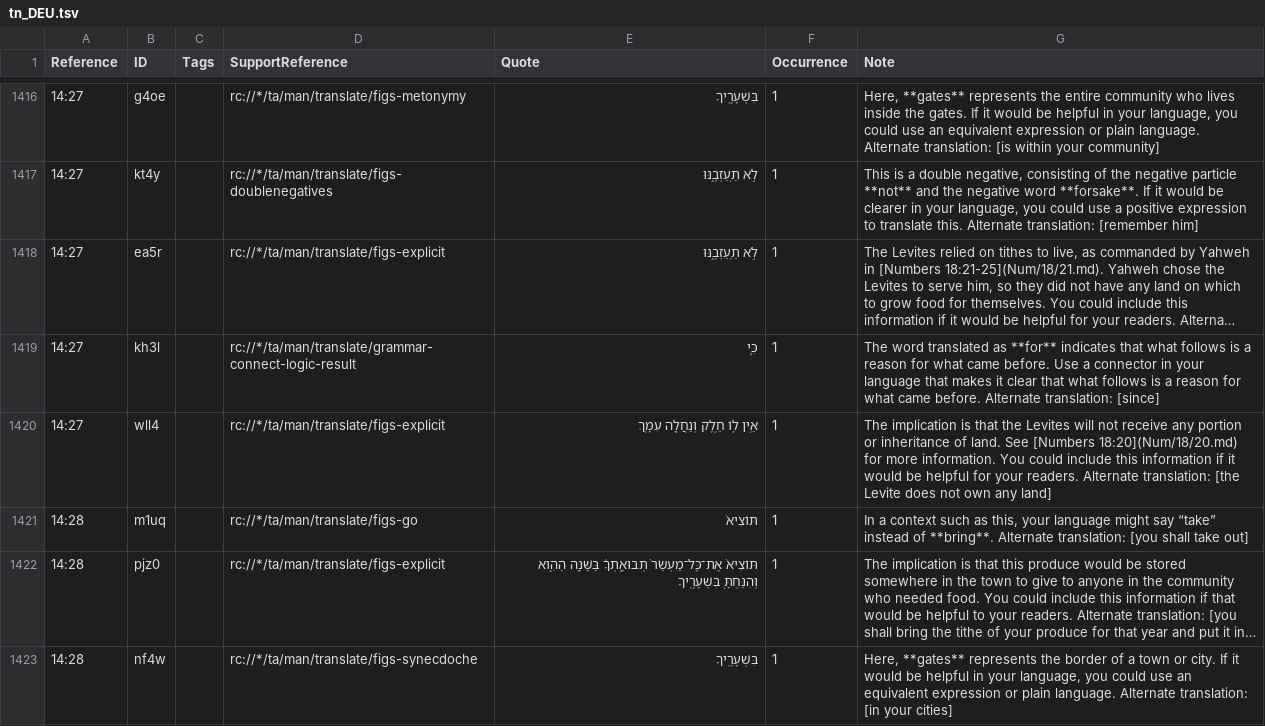
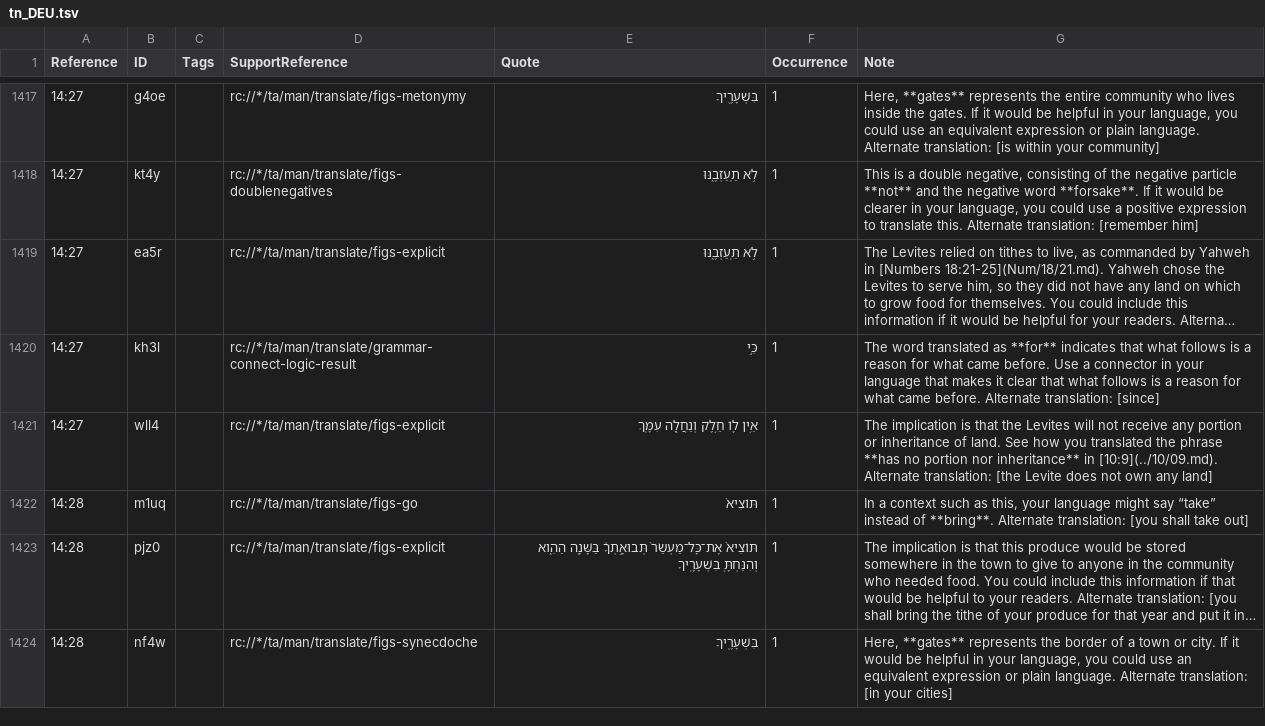
Before and after one commit to ding0t/en_tn, a TSV file: tn_DEU.tsv, drawn as a sheet; only a part is shown, gaps mark what is left out; long unchanged cells end in …; addresses are those after the commit; the diff covers the shown part only; the diff names each change by its address in the sheet, - before the commit and + after, or states it on an @@ line.

```diff
--- a/tn_DEU.tsv
+++ b/tn_DEU.tsv
-G1421 (Note): …land. See [Numbers 18:20](Num/18/20.md) for more information. You could include this information if it would be helpful for your readers. Alternate translation:…
+G1421 (Note): …land. See how you translated the phrase **has no portion nor inheritance** in [10:9](../10/09.md). Alternate translation:…
```
Also changed, not shown: 1 added row, 1 removed row and 26 edited cells elsewhere in this file.
